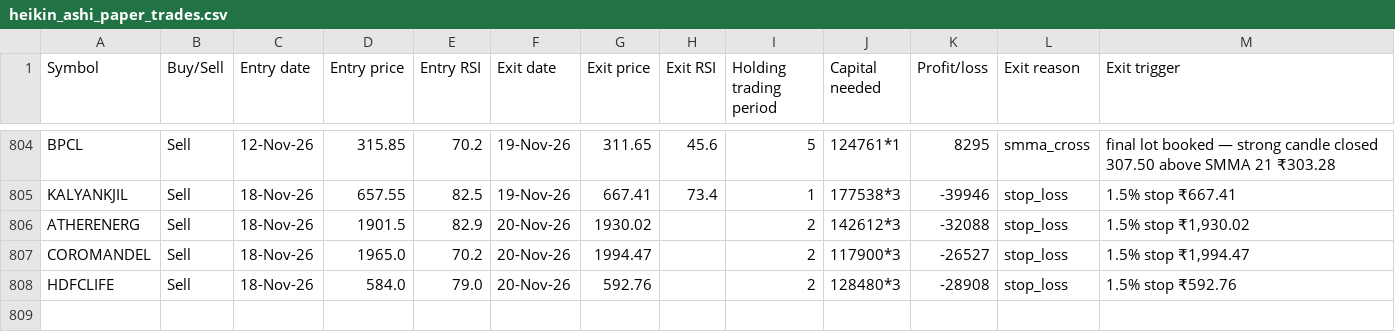
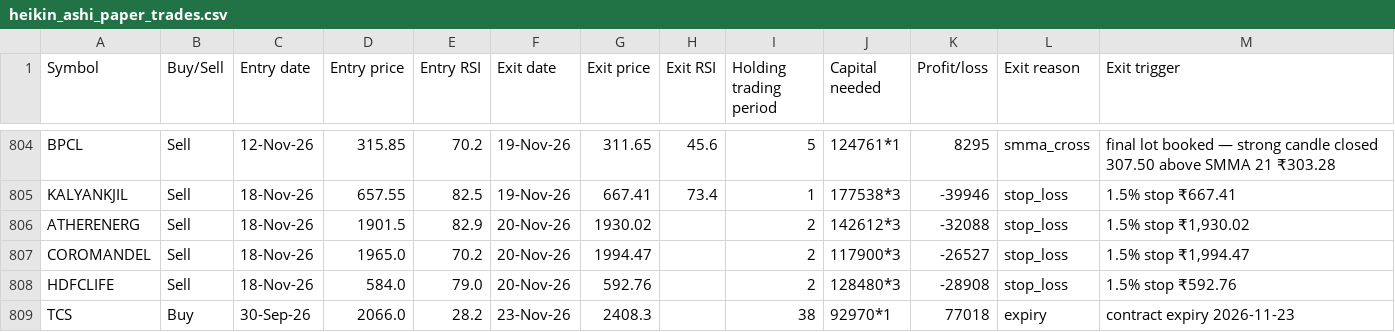
Before and after one commit to AbhilashMunnur/oi-with-stocks, a CSV file: data/heikin_ashi_paper_trades.csv, drawn as a sheet; only a part is shown, gaps mark what is left out; the diff names each change by its address in the sheet, - before the commit and + after, or states it on an @@ line.

```diff
--- a/data/heikin_ashi_paper_trades.csv
+++ b/data/heikin_ashi_paper_trades.csv
+row 809: TCS | Buy | 30-Sep-26 | 2066.0 | 28.2 | 23-Nov-26 | 2408.3 |  | 38 | 92970*1 | 77018 | expiry | contract expiry 2026-11-23
```
Also changed, not shown: data/rsi_candle_3lot_paper_trades.csv, data/rsi_candle_3m_2w_paper_trades.csv, 5 other files.
